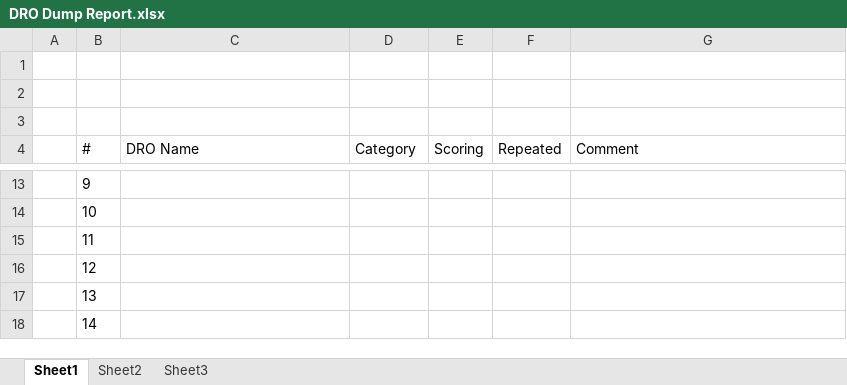
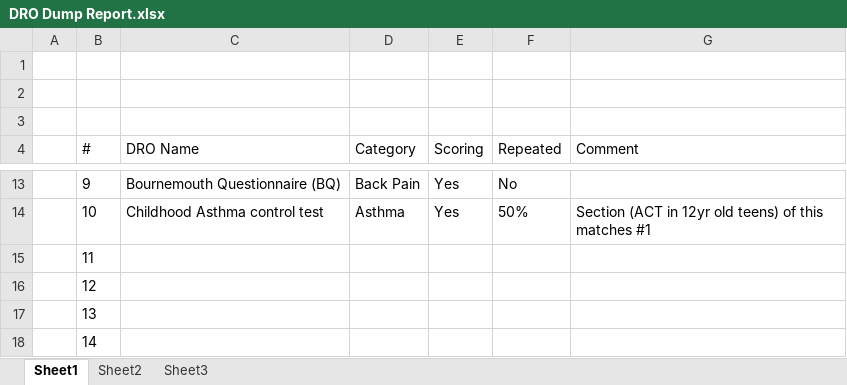
Before and after one commit to divyanshutyagiofficial/DRODumpReport, an Excel workbook: DRO Dump Report.xlsx, sheet Sheet1, drawn as a sheet; only a part is shown, gaps mark what is left out; values as stored, in another font and other column widths than the file's, no borders; table styles not drawn; the diff covers the shown part only; the diff names each change by its address in the sheet, - before the commit and + after, or states it on an @@ line.

```diff
--- a/DRO Dump Report.xlsx (sheet Sheet1)
+++ b/DRO Dump Report.xlsx (sheet Sheet1)
-C13 (DRO Name): (empty)
+C13 (DRO Name): Bournemouth Questionnaire (BQ)
-D13 (Category): (empty)
+D13 (Category): Back Pain
-E13:E14 (Scoring): (empty)
+E13:E14 (Scoring): Yes
-F13 (Repeated): (empty)
+F13 (Repeated): No
-C14 (DRO Name): (empty)
+C14 (DRO Name): Childhood Asthma control test
-D14 (Category): (empty)
+D14 (Category): Asthma
-F14 (Repeated): (empty)
+F14 (Repeated): 50%
-G14 (Comment): (empty)
+G14 (Comment): Section (ACT in 12yr old teens) of this matches #1
```
Also changed, not shown: 34 edited cells and cell formats elsewhere in this sheet.
